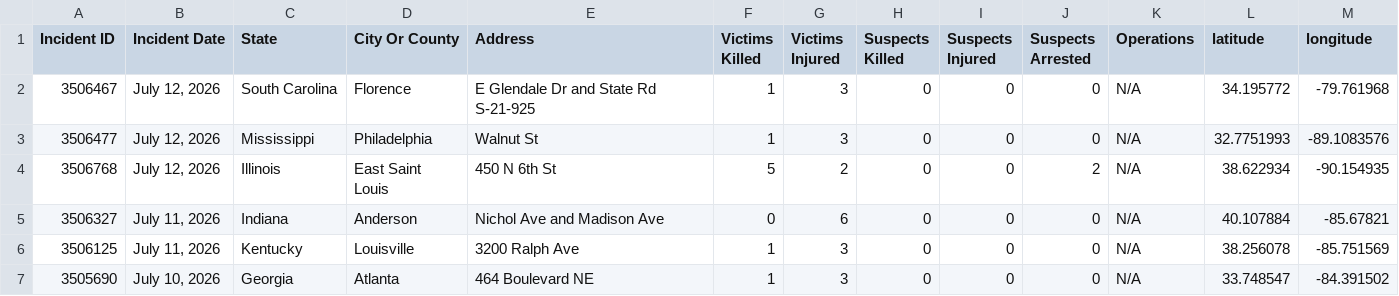
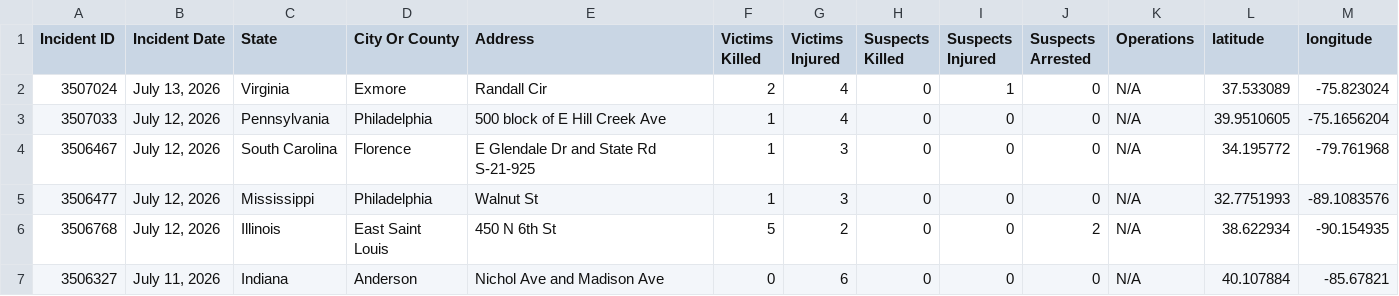
Before and after one commit to dxzys/Gun-Violence-Data, a CSV file: data/gva_master.csv, drawn as a sheet; only a part is shown; the shorter side is filled out with more unchanged rows.

```diff
--- a/data/gva_master.csv
+++ b/data/gva_master.csv
@@ -1,2 +1,4 @@
 Incident ID,Incident Date,State,City Or County,Address,Victims Killed,Victims Injured,Suspects Killed,Suspects Injured,Suspects Arrested,Operations,latitude,longitude
+3507024,"July 13, 2026",Virginia,Exmore,Randall Cir,2,4,0,1,0,N/A,37.533089,-75.823024
+3507033,"July 12, 2026",Pennsylvania,Philadelphia,500 block of E Hill Creek Ave,1,4,0,0,0,N/A,39.9510605,-75.1656204
 3506467,"July 12, 2026",South Carolina,Florence,E Glendale Dr and State Rd S-21-925,1,3,0,0,0,N/A,34.195772,-79.761968
```
